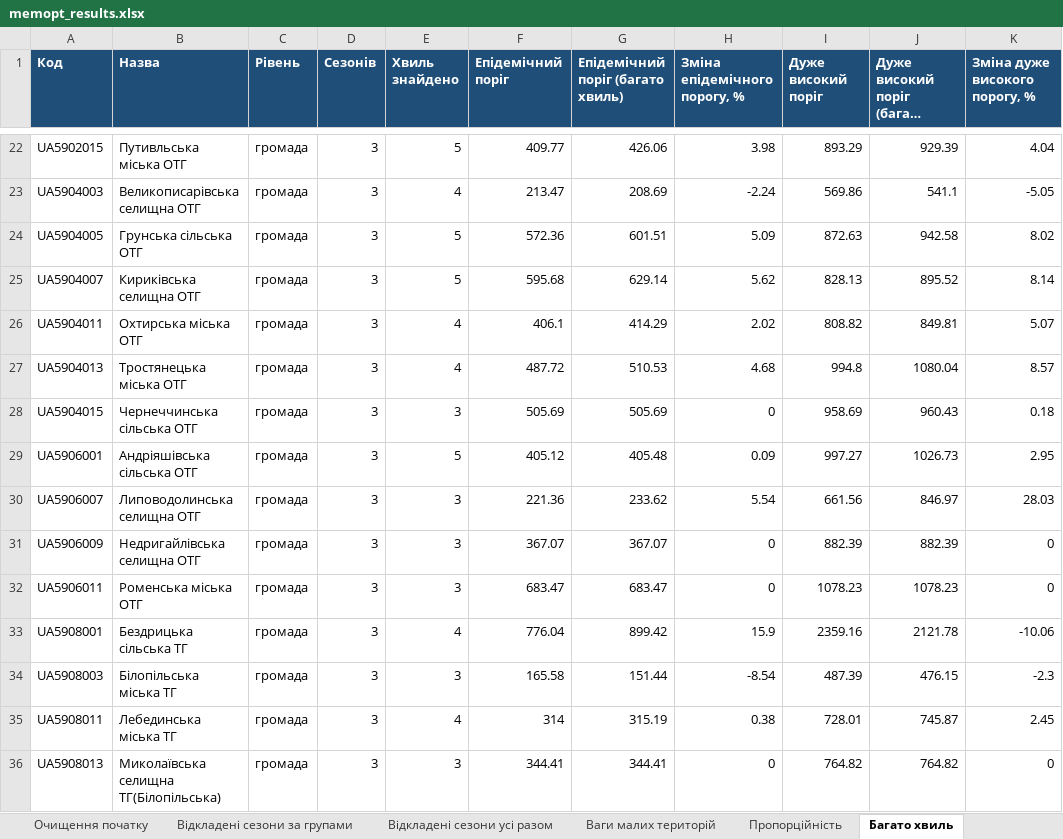
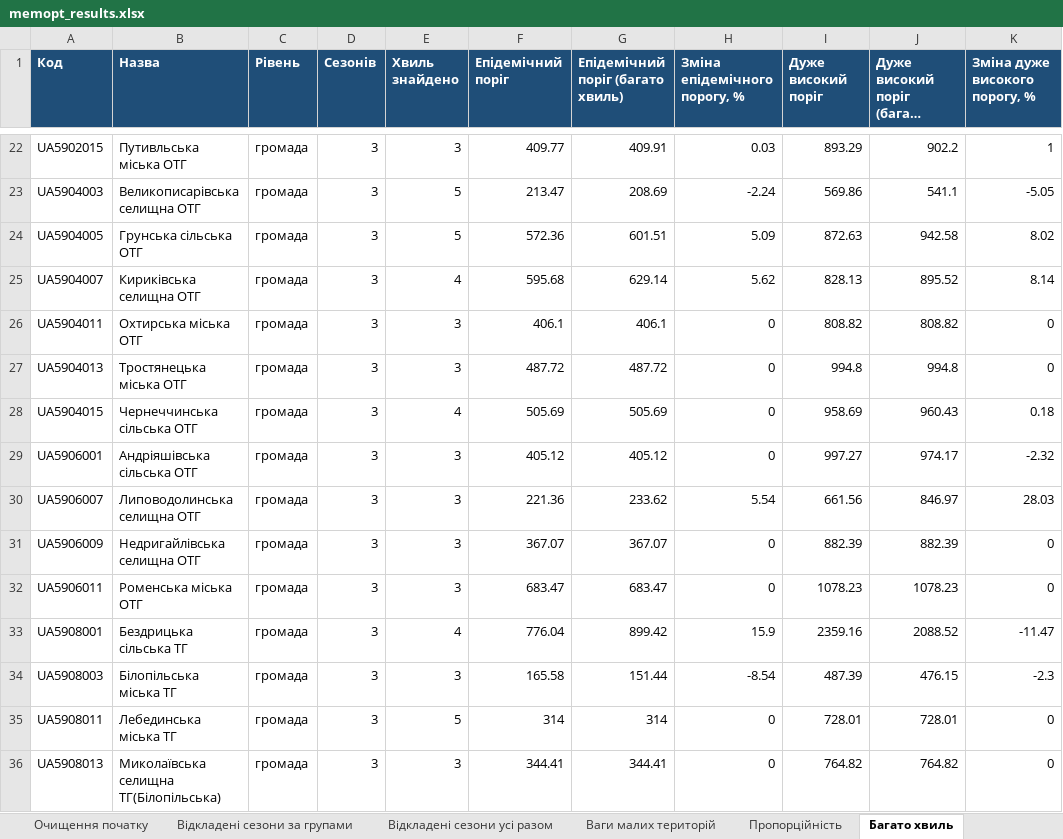
Before and after one commit to sgrabovyi/memopt, an Excel workbook: output/memopt_results.xlsx, sheet Багато хвиль, drawn as a sheet; only a part is shown, gaps mark what is left out; long unchanged cells end in …; values as stored, in another font and other column widths than the file's, no borders; the diff covers the shown part only; the diff names each change by its address in the sheet, - before the commit and + after, or states it on an @@ line.

```diff
--- a/output/memopt_results.xlsx (sheet Багато хвиль)
+++ b/output/memopt_results.xlsx (sheet Багато хвиль)
-E22 (Хвиль знайдено): 5
+E22 (Хвиль знайдено): 3
-G22 (Епідемічний поріг (багато хвиль)): 426.06
+G22 (Епідемічний поріг (багато хвиль)): 409.91
-H22 (Зміна епідемічного порогу, %): 3.98
+H22 (Зміна епідемічного порогу, %): 0.03
-J22: 929.39
+J22: 902.2
-K22 (Зміна дуже високого порогу, %): 4.04
+K22 (Зміна дуже високого порогу, %): 1
-E23 (Хвиль знайдено): 4
+E23 (Хвиль знайдено): 5
-E25 (Хвиль знайдено): 5
+E25 (Хвиль знайдено): 4
-E26:E27 (Хвиль знайдено): 4
+E26:E27 (Хвиль знайдено): 3
-G26 (Епідемічний поріг (багато хвиль)): 414.29
+G26 (Епідемічний поріг (багато хвиль)): 406.1
-H26 (Зміна епідемічного порогу, %): 2.02
+H26 (Зміна епідемічного порогу, %): 0
-J26: 849.81
+J26: 808.82
-K26 (Зміна дуже високого порогу, %): 5.07
+K26 (Зміна дуже високого порогу, %): 0
-G27 (Епідемічний поріг (багато хвиль)): 510.53
+G27 (Епідемічний поріг (багато хвиль)): 487.72
-H27 (Зміна епідемічного порогу, %): 4.68
+H27 (Зміна епідемічного порогу, %): 0
-J27: 1080.04
+J27: 994.8
-K27 (Зміна дуже високого порогу, %): 8.57
+K27 (Зміна дуже високого порогу, %): 0
-E28 (Хвиль знайдено): 3
+E28 (Хвиль знайдено): 4
-E29 (Хвиль знайдено): 5
+E29 (Хвиль знайдено): 3
-G29 (Епідемічний поріг (багато хвиль)): 405.48
+G29 (Епідемічний поріг (багато хвиль)): 405.12
-H29 (Зміна епідемічного порогу, %): 0.09
+H29 (Зміна епідемічного порогу, %): 0
-J29: 1026.73
+J29: 974.17
-K29 (Зміна дуже високого порогу, %): 2.95
+K29 (Зміна дуже високого порогу, %): -2.32
-J33: 2121.78
+J33: 2088.52
-K33 (Зміна дуже високого порогу, %): -10.06
+K33 (Зміна дуже високого порогу, %): -11.47
-E35 (Хвиль знайдено): 4
+E35 (Хвиль знайдено): 5
-G35 (Епідемічний поріг (багато хвиль)): 315.19
+G35 (Епідемічний поріг (багато хвиль)): 314
-H35 (Зміна епідемічного порогу, %): 0.38
+H35 (Зміна епідемічного порогу, %): 0
-J35: 745.87
+J35: 728.01
-K35 (Зміна дуже високого порогу, %): 2.45
+K35 (Зміна дуже високого порогу, %): 0
```
Also changed, not shown: 48 edited cells elsewhere in this sheet, sheet Конфігурація, output/dashboard_export/Dim_Thresholds.xlsx, 2 other files.
